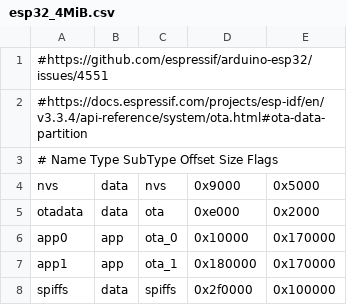
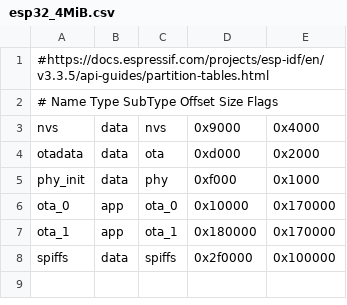
Before and after one commit to DmytroKorniienko/esp32cam_EmbUI, a CSV file: esp32_4MiB.csv, drawn as a sheet; removed rows and columns are numbered as before the commit, all else as after; the diff names each change by its address in the sheet, - before the commit and + after, or states it on an @@ line.

```diff
--- a/esp32_4MiB.csv
+++ b/esp32_4MiB.csv
-A1: #https://github.com/espressif/arduino-esp32/issues/4551
+A1: #https://docs.espressif.com/projects/esp-idf/en/v3.3.5/api-guides/partition-tables.html
-row 2: #https://docs.espressif.com/projects/esp-idf/en/v3.3.4/api-reference/system/ota.html#ota-data-partition
-E3: 0x5000
+E3: 0x4000
-D4: 0xe000
+D4: 0xd000
+row 5: phy_init | data | phy | 0xf000 | 0x1000
-A6: app0
+A6: ota_0
-A7: app1
+A7: ota_1
```
Also changed, not shown: 4 other files.
